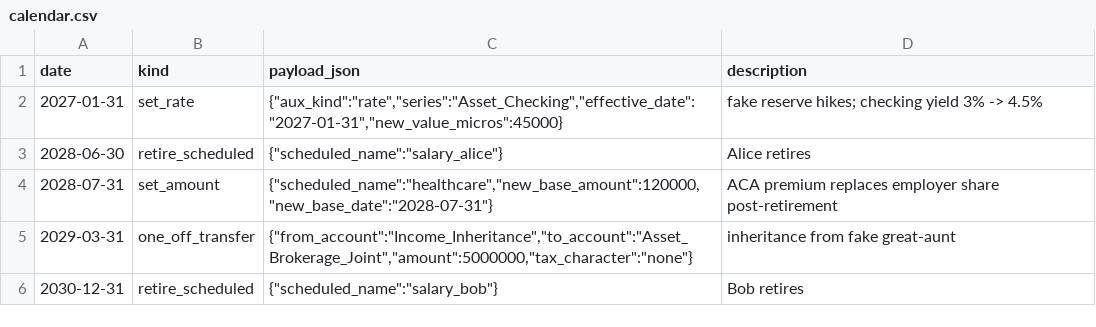
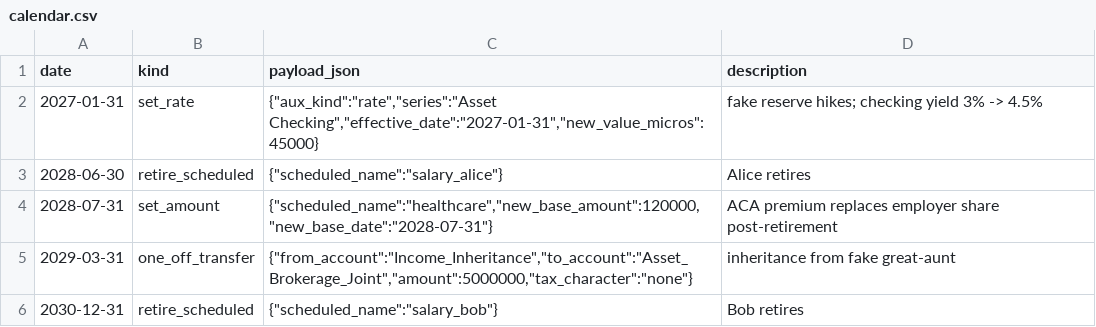
Before and after one commit to BobKerns/analysis, a CSV file: prototype_data/scenarios/retire_alice/calendar.csv, drawn as a sheet.

Commit message:
feat: Update CSV series naming convention to replace underscores with spaces

```diff
--- a/prototype_data/scenarios/retire_alice/calendar.csv
+++ b/prototype_data/scenarios/retire_alice/calendar.csv
@@ -1,3 +1,3 @@
 date,kind,payload_json,description
-2027-01-31,set_rate,"{""aux_kind"":""rate"",""series"":""Asset_Checking"",""effective_date"":""2027-01-31"",""new_value_micros"":45000}",fake reserve hikes; checking yield 3% -> 4.5%
+2027-01-31,set_rate,"{""aux_kind"":""rate"",""series"":""Asset Checking"",""effective_date"":""2027-01-31"",""new_value_micros"":45000}",fake reserve hikes; checking yield 3% -> 4.5%
 2028-06-30,retire_scheduled,"{""scheduled_name"":""salary_alice""}",Alice retires
```
Also changed, not shown: prototype_data/scenarios/retire_alice/scheduled.csv, 2 other files.
